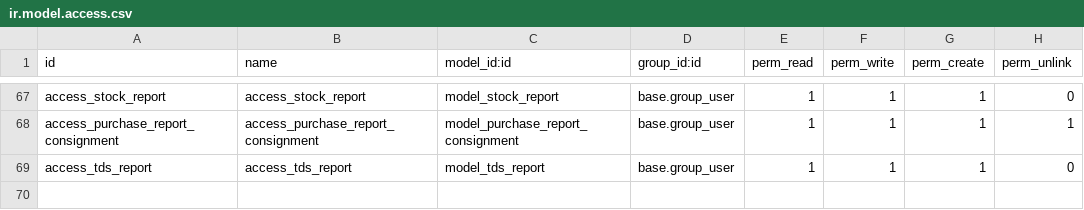
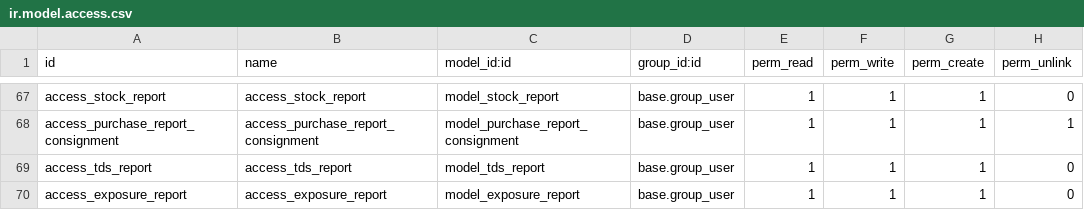
Before and after one commit to thailao2812/ovis16, a CSV file: india_sucden/sd_india_report/security/ir.model.access.csv, drawn as a sheet; only a part is shown, gaps mark what is left out; the diff names each change by its address in the sheet, - before the commit and + after, or states it on an @@ line.

Commit message:
Update Exposure Report India

```diff
--- a/india_sucden/sd_india_report/security/ir.model.access.csv
+++ b/india_sucden/sd_india_report/security/ir.model.access.csv
+row 70: access_exposure_report | access_exposure_report | model_exposure_report | base.group_user | 1 | 1 | 1 | 0
```
Also changed, not shown: 5 other files.
